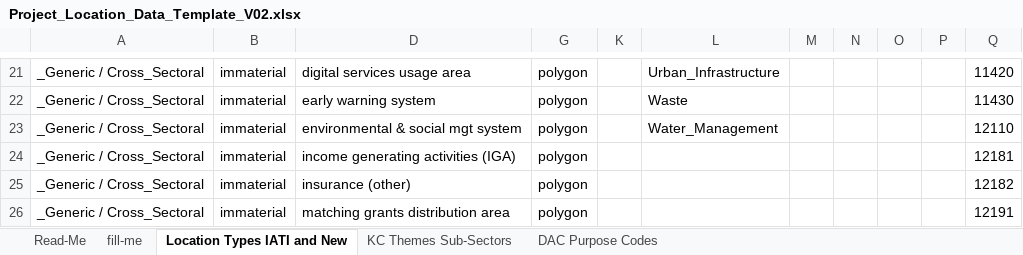
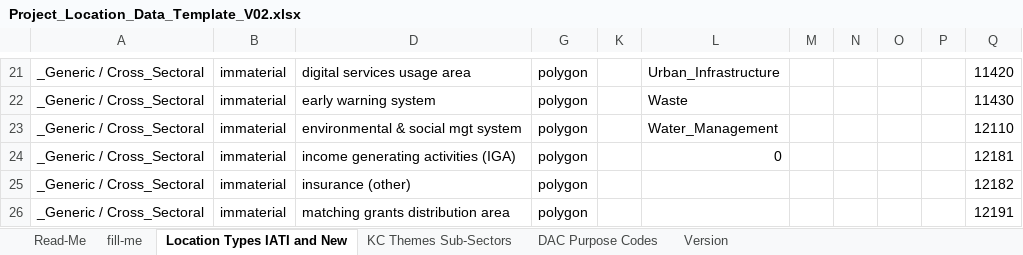
Before and after one commit to openkfw/open-geodata-model, an Excel workbook: Project_Location_Data_Template_V02.xlsx, sheet Location Types IATI and New, drawn as a sheet; only a part is shown, gaps mark what is left out; values as stored, in another font and other column widths than the file's, no borders; conditional formats and table styles not drawn; the diff names each change by its address in the sheet, - before the commit and + after, or states it on an @@ line.

Commit message:
Updated version of the .xlsx file

```diff
--- a/Project_Location_Data_Template_V02.xlsx (sheet Location Types IATI and New)
+++ b/Project_Location_Data_Template_V02.xlsx (sheet Location Types IATI and New)
+sheet tab: Version
-L24: (empty)
+L24: 0
```
Also changed, not shown: sheet fill-me, hidden cells, charts or pictures.
